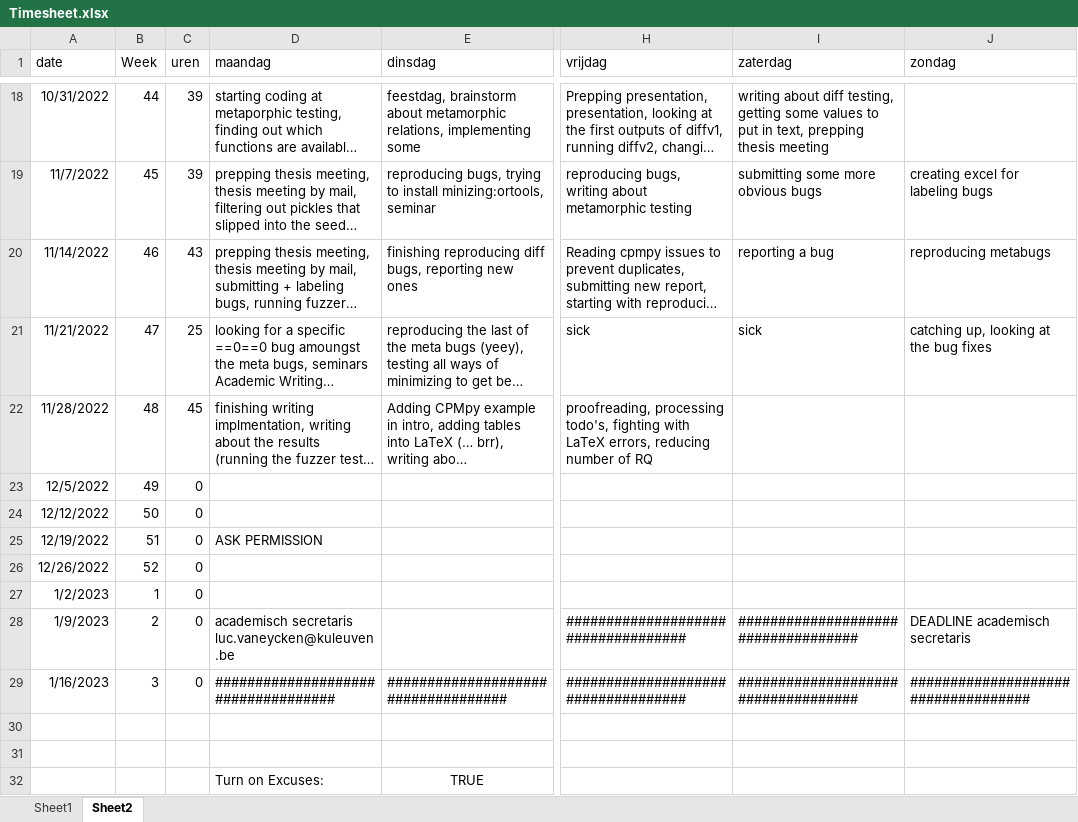
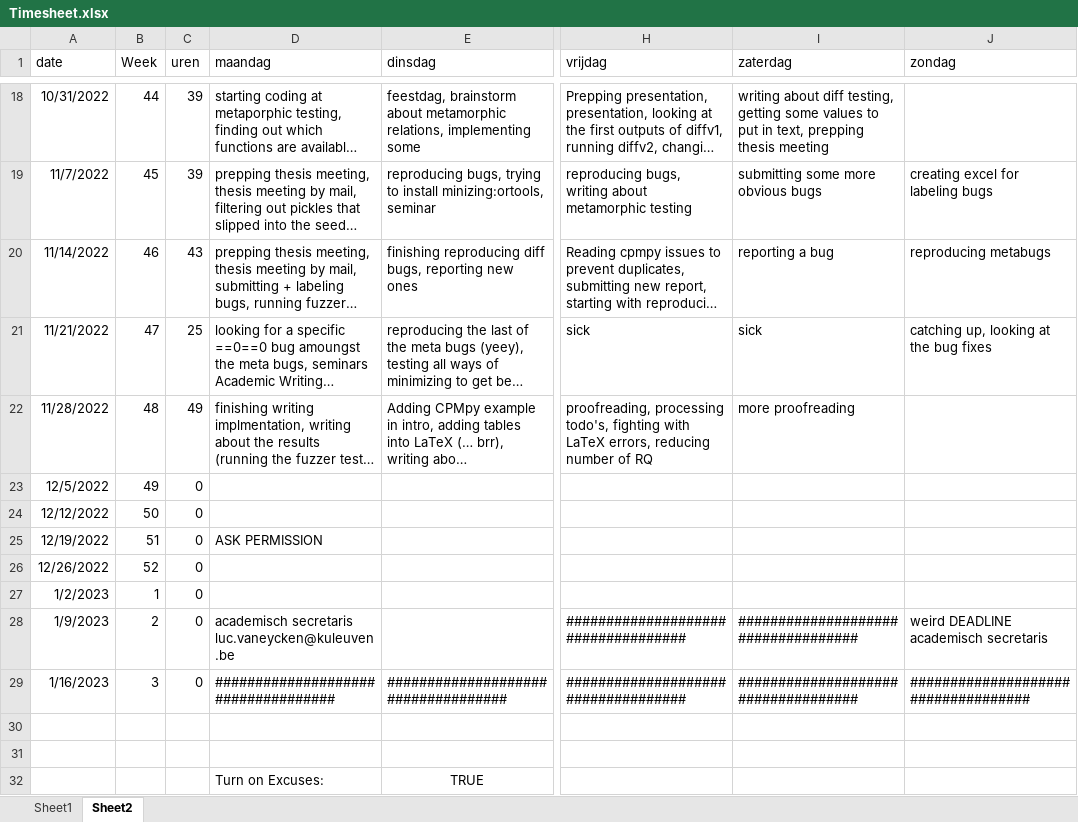
Before and after one commit to rubenkindt/Masterproef-paper-RubenKindt, an Excel workbook: Timesheet.xlsx, sheet Sheet2, drawn as a sheet; only a part is shown, gaps mark what is left out; long unchanged cells end in …; values as stored, in another font and other column widths than the file's, no borders; the diff names each change by its address in the sheet, - before the commit and + after, or states it on an @@ line.

Commit message:
Daily
More proofreading

```diff
--- a/Timesheet.xlsx (sheet Sheet2)
+++ b/Timesheet.xlsx (sheet Sheet2)
-C22 (uren): 45
+C22 (uren): 49
-I22 (zaterdag): (empty)
+I22 (zaterdag): more proofreading
-J28 (zondag): DEADLINE academisch secretaris
+J28 (zondag): weird DEADLINE academisch secretaris
```
Also changed, not shown: sheet Sheet1, charts or pictures, 2 other files.
